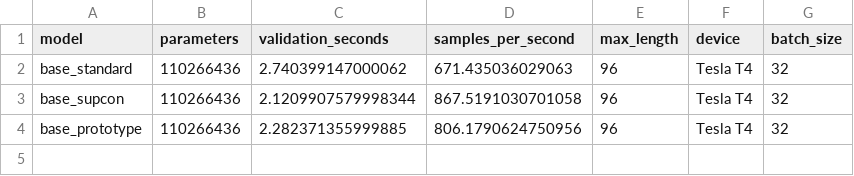
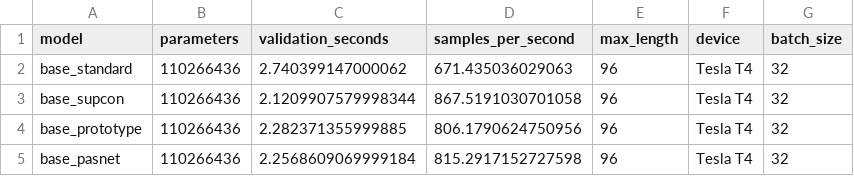
Before and after one commit to ankita6876/bangla-sentiment-research, a CSV file: research_stage9d10a/tables/final_02_model_complexity.csv, drawn as a sheet.

```diff
--- a/research_stage9d10a/tables/final_02_model_complexity.csv
+++ b/research_stage9d10a/tables/final_02_model_complexity.csv
@@ -4 +4,2 @@ base_supcon,110266436,2.1209907579998344,867.5191030701058,96,Tesla T4,32
 base_prototype,110266436,2.282371355999885,806.1790624750956,96,Tesla T4,32
+base_pasnet,110266436,2.2568609069999184,815.2917152727598,96,Tesla T4,32
```
Also changed, not shown: research_stage9d10a/tables/final_01_validation_reproduction.csv, 2 other files.
